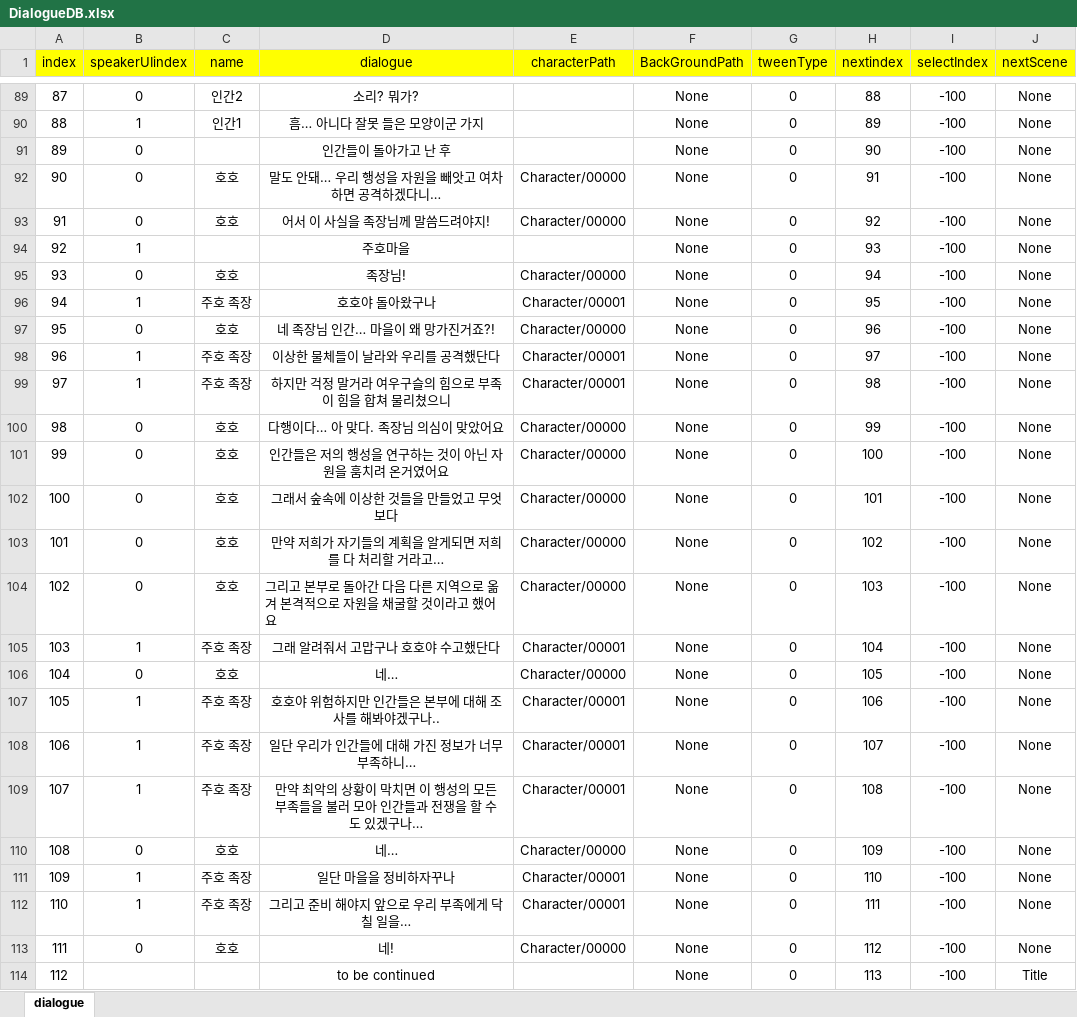
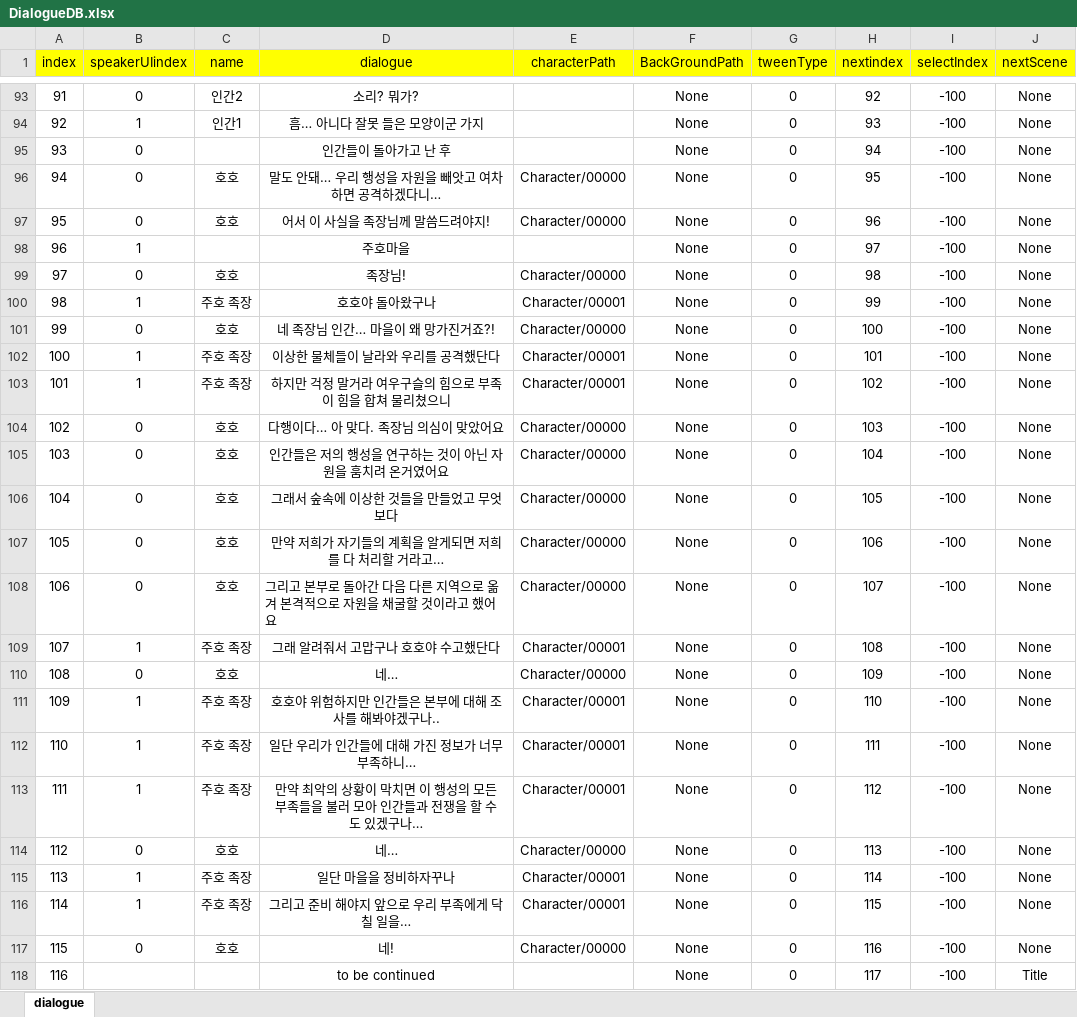
Before and after one commit to RyuHaJung/hohoPlanet_P1A3_TeamC, an Excel workbook: hohoPlanet/Assets/Resources/ExcelDB/DialogueDB.xlsx, sheet dialogue, drawn as a sheet; only a part is shown, gaps mark what is left out; values as stored, in another font and other column widths than the file's, no borders; removed rows and columns are numbered as before the commit, all else as after; the diff covers the shown part only; the diff names each change by its address in the sheet, - before the commit and + after, or states it on an @@ line.

```diff
--- a/hohoPlanet/Assets/Resources/ExcelDB/DialogueDB.xlsx (sheet dialogue)
+++ b/hohoPlanet/Assets/Resources/ExcelDB/DialogueDB.xlsx (sheet dialogue)
@@ column A (index) renumbered from row 71 down @@
-H93 (nextindex): 88
+H93 (nextindex): 92
-H94 (nextindex): 89
+H94 (nextindex): 93
-H95 (nextindex): 90
+H95 (nextindex): 94
-H96 (nextindex): 91
+H96 (nextindex): 95
-H97 (nextindex): 92
+H97 (nextindex): 96
-H98 (nextindex): 93
+H98 (nextindex): 97
-H99 (nextindex): 94
+H99 (nextindex): 98
-H100 (nextindex): 95
+H100 (nextindex): 99
-H101 (nextindex): 96
+H101 (nextindex): 100
-H102 (nextindex): 97
+H102 (nextindex): 101
-H103 (nextindex): 98
+H103 (nextindex): 102
-H104 (nextindex): 99
+H104 (nextindex): 103
-H105 (nextindex): 100
+H105 (nextindex): 104
-H106 (nextindex): 101
+H106 (nextindex): 105
-H107 (nextindex): 102
+H107 (nextindex): 106
-H108 (nextindex): 103
+H108 (nextindex): 107
-H109 (nextindex): 104
+H109 (nextindex): 108
-row 106: 104 | 0 | 호호 | 네… | Character/00000 | None | 0 | 105 | -100 | None
-row 107: 105 | 1 | 주호 족장 | 호호야 위험하지만 인간들은 본부에 대해 조사를 해봐야겠구나.. | Character/00001 | None | 0 | 106 | -100 | None
-row 108: 106 | 1 | 주호 족장 | 일단 우리가 인간들에 대해 가진 정보가 너무 부족하니… | Character/00001 | None | 0 | 107 | -100 | None
-row 109: 107 | 1 | 주호 족장 | 만약 최악의 상황이 막치면 이 행성의 모든 부족들을 불러 모아 인간들과 전쟁을 할 수 도 있겠구나… | Character/00001 | None | 0 | 108 | -100 | None
+row 111: 109 | 1 | 주호 족장 | 호호야 위험하지만 인간들은 본부에 대해 조사를 해봐야겠구나.. | Character/00001 | None | 0 | 110 | -100 | None
+row 112: 110 | 1 | 주호 족장 | 일단 우리가 인간들에 대해 가진 정보가 너무 부족하니… | Character/00001 | None | 0 | 111 | -100 | None
+row 113: 111 | 1 | 주호 족장 | 만약 최악의 상황이 막치면 이 행성의 모든 부족들을 불러 모아 인간들과 전쟁을 할 수 도 있겠구나… | Character/00001 | None | 0 | 112 | -100 | None
+row 114: 112 | 0 | 호호 | 네… | Character/00000 | None | 0 | 113 | -100 | None
-H115 (nextindex): 110
+H115 (nextindex): 114
-H116 (nextindex): 111
+H116 (nextindex): 115
-H117 (nextindex): 112
+H117 (nextindex): 116
-H118 (nextindex): 113
+H118 (nextindex): 117
```
Also changed, not shown: 4 added rows and 23 edited cells elsewhere in this sheet, 7 other files.
